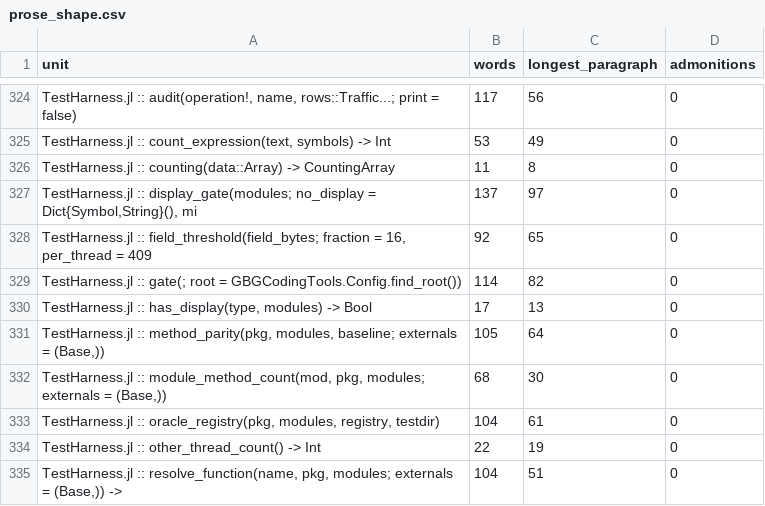
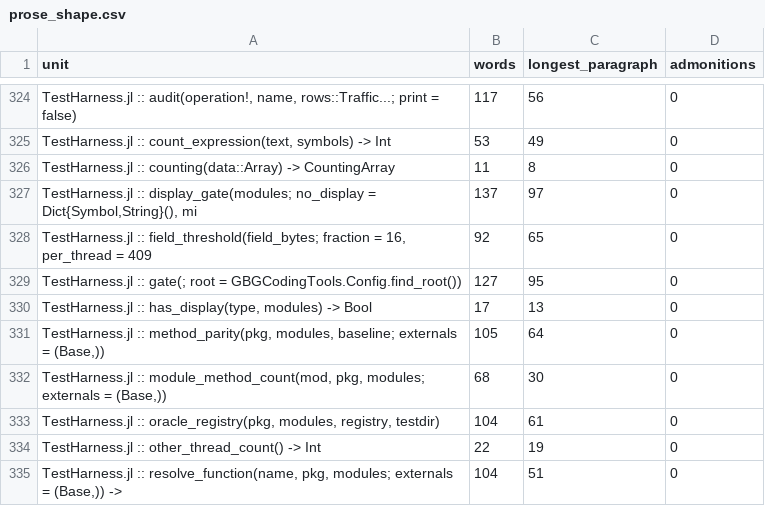
Before and after one commit to GrigorySarnitsky/GBGCodingTools.jl, a CSV file: docs/prose_shape.csv, drawn as a sheet; only a part is shown, gaps mark what is left out.

```diff
--- a/docs/prose_shape.csv
+++ b/docs/prose_shape.csv
@@ -328,3 +328,3 @@ unit,words,longest_paragraph,admonitions
 "TestHarness.jl :: field_threshold(field_bytes; fraction = 16, per_thread = 409",92,65,0
-"TestHarness.jl :: gate(; root = GBGCodingTools.Config.find_root())",114,82,0
+"TestHarness.jl :: gate(; root = GBGCodingTools.Config.find_root())",127,95,0
 "TestHarness.jl :: has_display(type, modules) -> Bool",17,13,0
```
Also changed, not shown: 4 other files.
